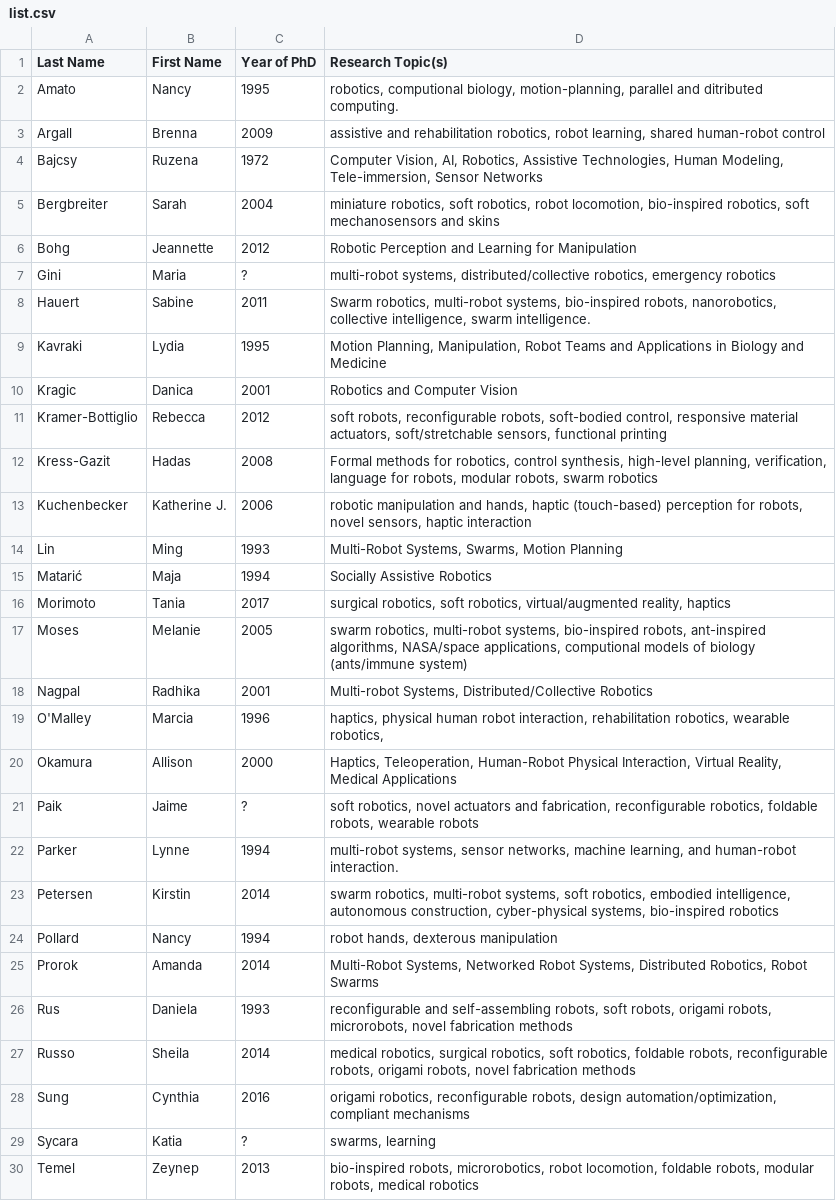
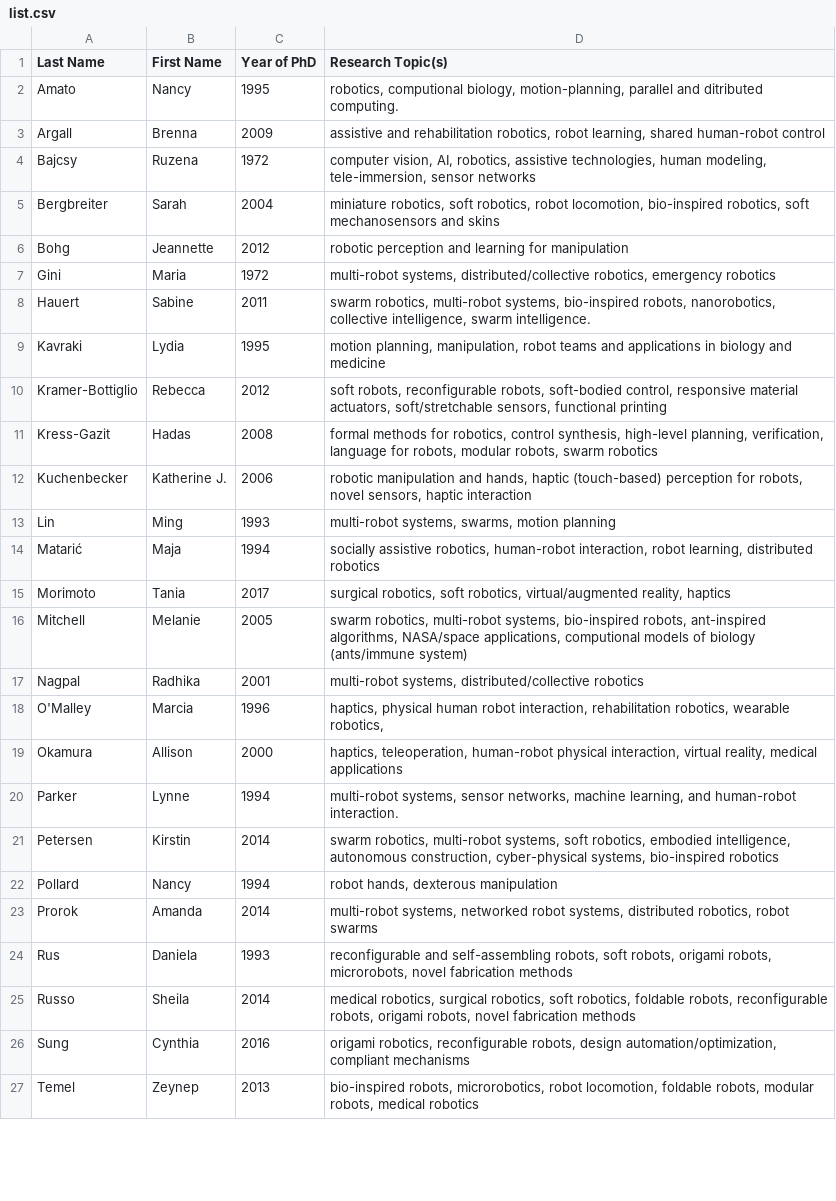
Before and after one commit to us-women-in-robotics-research/us-women-in-robotics-research.github.io, a CSV file: list.csv, drawn as a sheet; only a part is shown; the diff covers the shown part only.

Commit message:
Updated list

```diff
--- a/list.csv
+++ b/list.csv
@@ -3,20 +3,18 @@ Amato,Nancy,1995,"robotics, computional biology, motion-planning, parallel and d
 Argall,Brenna,2009,"assistive and rehabilitation robotics, robot learning, shared human-robot control"
-Bajcsy,Ruzena,1972,"Computer Vision, AI, Robotics, Assistive Technologies, Human Modeling, Tele-immersion, Sensor Networks"
+Bajcsy,Ruzena,1972,"computer vision, AI, robotics, assistive technologies, human modeling, tele-immersion, sensor networks"
 Bergbreiter,Sarah,2004,"miniature robotics, soft robotics, robot locomotion, bio-inspired robotics, soft mechanosensors and skins"
-Bohg,Jeannette,2012,Robotic Perception and Learning for Manipulation
-Gini,Maria,?,"multi-robot systems, distributed/collective robotics, emergency robotics"
-Hauert,Sabine ,2011,"Swarm robotics, multi-robot systems, bio-inspired robots, nanorobotics, collective intelligence, swarm intelligence."
-Kavraki,Lydia,1995,"Motion Planning, Manipulation, Robot Teams and Applications in Biology and Medicine"
-Kragic,Danica,2001,Robotics and Computer Vision
+Bohg,Jeannette,2012,robotic perception and learning for manipulation
+Gini,Maria,1972,"multi-robot systems, distributed/collective robotics, emergency robotics"
+Hauert,Sabine ,2011,"swarm robotics, multi-robot systems, bio-inspired robots, nanorobotics, collective intelligence, swarm intelligence."
+Kavraki,Lydia,1995,"motion planning, manipulation, robot teams and applications in biology and medicine"
 Kramer-Bottiglio,Rebecca,2012,"soft robots, reconfigurable robots, soft-bodied control, responsive material actuators, soft/stretchable sensors, functional printing"
-Kress-Gazit,Hadas ,2008,"Formal methods for robotics, control synthesis, high-level planning, verification, language for robots, modular robots, swarm robotics"
+Kress-Gazit,Hadas ,2008,"formal methods for robotics, control synthesis, high-level planning, verification, language for robots, modular robots, swarm robotics"
 Kuchenbecker,Katherine J. ,2006,"robotic manipulation and hands, haptic (touch-based) perception for robots, novel sensors, haptic interaction"
-Lin,Ming,1993,"Multi-Robot Systems, Swarms, Motion Planning"
-Matarić,Maja,1994,Socially Assistive Robotics
+Lin,Ming,1993,"multi-robot systems, swarms, motion planning"
+Matarić,Maja,1994,"socially assistive robotics, human-robot interaction, robot learning, distributed robotics"
 Morimoto,Tania,2017,"surgical robotics, soft robotics, virtual/augmented reality, haptics"
-Moses,Melanie,2005,"swarm robotics, multi-robot systems, bio-inspired robots, ant-inspired algorithms, NASA/space applications, computional models of biology (ants/immune system)"
-Nagpal,Radhika,2001,"Multi-robot Systems,  Distributed/Collective Robotics"
+Mitchell,Melanie,2005,"swarm robotics, multi-robot systems, bio-inspired robots, ant-inspired algorithms, NASA/space applications, computional models of biology (ants/immune system)"
+Nagpal,Radhika,2001,"multi-robot systems, distributed/collective robotics"
 O'Malley,Marcia,1996,"haptics, physical human robot interaction, rehabilitation robotics, wearable robotics,"
-Okamura,Allison,2000,"Haptics, Teleoperation, Human-Robot Physical Interaction, Virtual Reality, Medical Applications"
-Paik,Jaime,?,"soft robotics, novel actuators and fabrication, reconfigurable robotics, foldable robots, wearable robots"
+Okamura,Allison,2000,"haptics, teleoperation, human-robot physical interaction, virtual reality, medical applications"
 Parker,Lynne ,1994,"multi-robot systems, sensor networks, machine learning, and human-robot interaction."
@@ -24,3 +22,3 @@ Petersen,Kirstin,2014,"swarm robotics, multi-robot systems, soft robotics, embod
 Pollard,Nancy ,1994,"robot hands, dexterous manipulation"
-Prorok,Amanda,2014,"Multi-Robot Systems, Networked Robot Systems, Distributed Robotics, Robot Swarms"
+Prorok,Amanda,2014,"multi-robot systems, networked robot systems, distributed robotics, robot swarms"
 Rus,Daniela,1993,"reconfigurable and self-assembling robots, soft robots, origami robots, microrobots, novel fabrication methods"
@@ -28,3 +26,2 @@ Russo,Sheila,2014,"medical robotics, surgical robotics, soft robotics, foldable
 Sung,Cynthia ,2016,"origami robotics, reconfigurable robots, design automation/optimization, compliant mechanisms"
-Sycara,Katia,?,"swarms, learning"
 Temel,Zeynep,2013,"bio-inspired robots, microrobotics, robot locomotion, foldable robots, modular robots, medical robotics"
```
Also changed, not shown: 1 edited cell elsewhere in this file.
